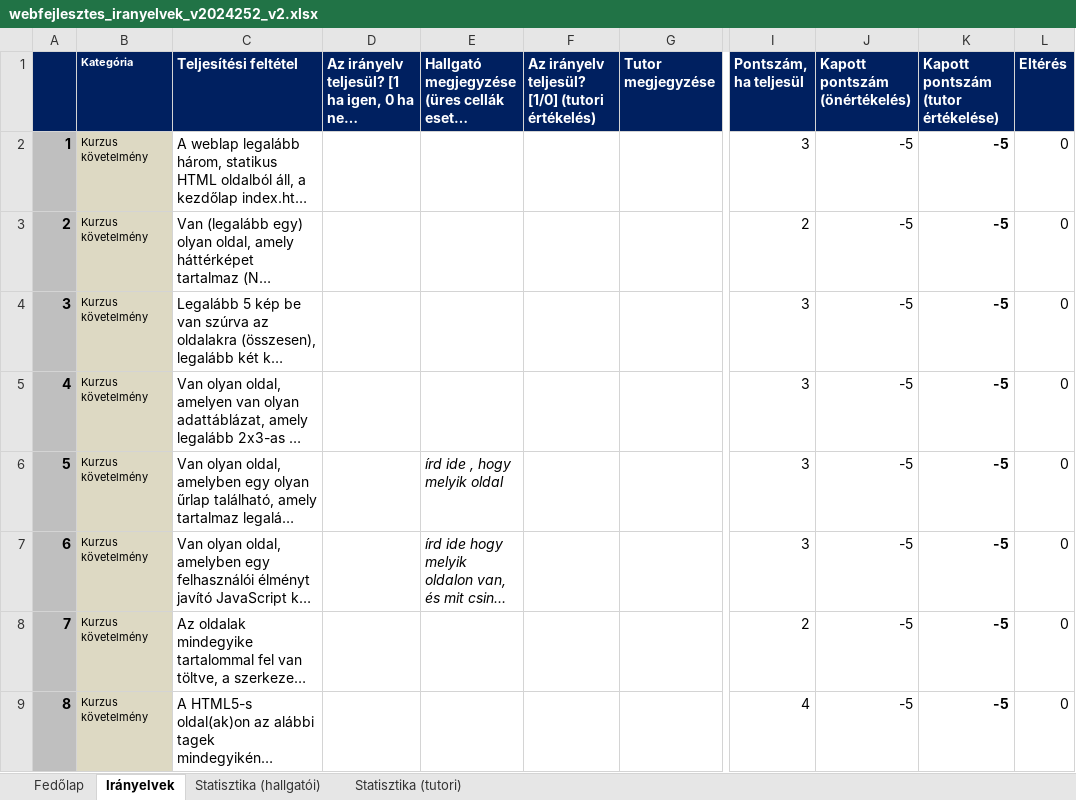
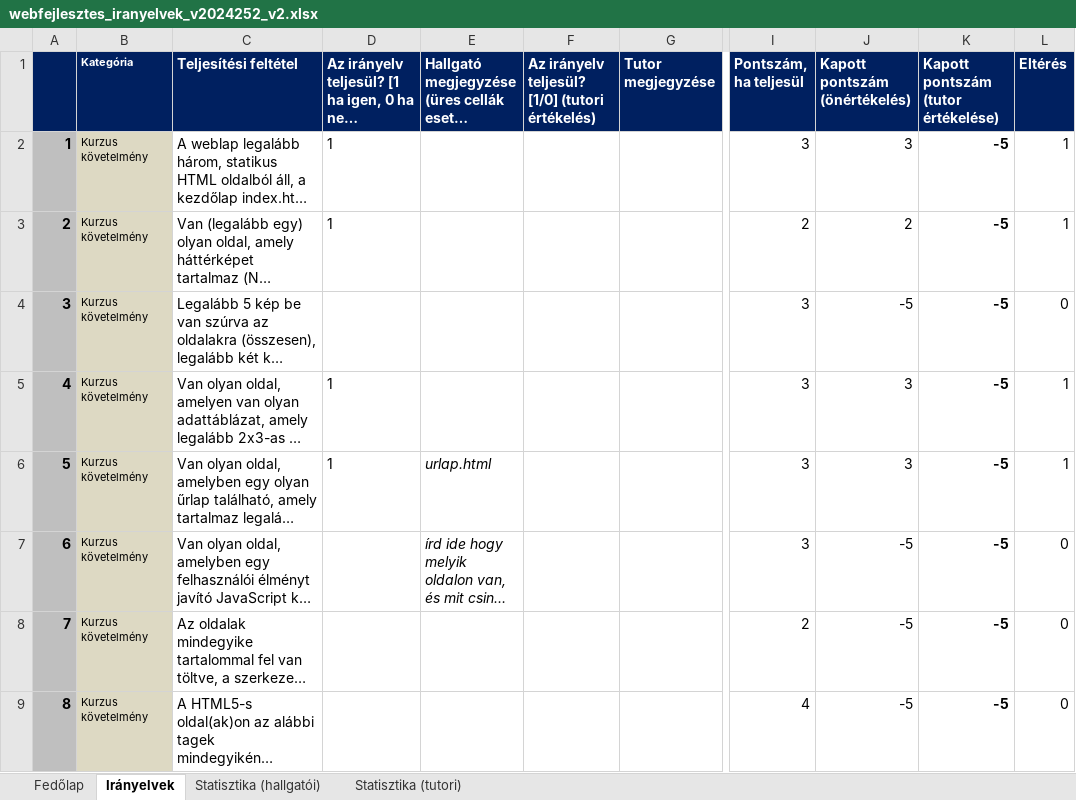
Before and after one commit to csabisoos/elte, an Excel workbook: 2. felev/web/beadando/honlap/webfejlesztes_iranyelvek_v2024252_v2.xlsx, sheet Irányelvek, drawn as a sheet; only a part is shown, gaps mark what is left out; long unchanged cells end in …; values as stored, in another font and other column widths than the file's, no borders; conditional formats not drawn; the diff names each change by its address in the sheet, - before the commit and + after, or states it on an @@ line.

```diff
--- a/2. felev/web/beadando/honlap/webfejlesztes_iranyelvek_v2024252_v2.xlsx (sheet Irányelvek)
+++ b/2. felev/web/beadando/honlap/webfejlesztes_iranyelvek_v2024252_v2.xlsx (sheet Irányelvek)
-D2:D3: (empty)
+D2:D3: 1
-J2 (Kapott pontszám (önértékelés)): -5
+J2 (Kapott pontszám (önértékelés)): 3
-L2:L3 (Eltérés): 0
+L2:L3 (Eltérés): 1
-J3 (Kapott pontszám (önértékelés)): -5
+J3 (Kapott pontszám (önértékelés)): 2
-D5:D6: (empty)
+D5:D6: 1
-J5:J6 (Kapott pontszám (önértékelés)): -5
+J5:J6 (Kapott pontszám (önértékelés)): 3
-L5:L6 (Eltérés): 0
+L5:L6 (Eltérés): 1
-E6: írd ide , hogy melyik oldal
+E6: urlap.html
```
Also changed, not shown: sheet Statisztika (hallgatói), sheet Fedőlap, charts or pictures, 3 other files.
